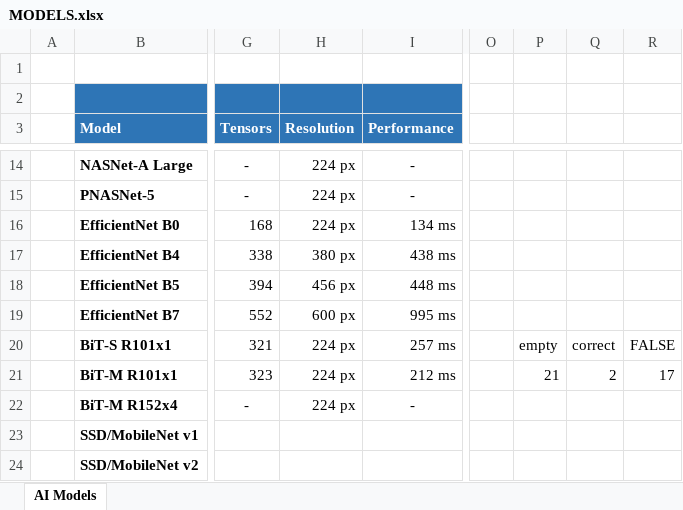
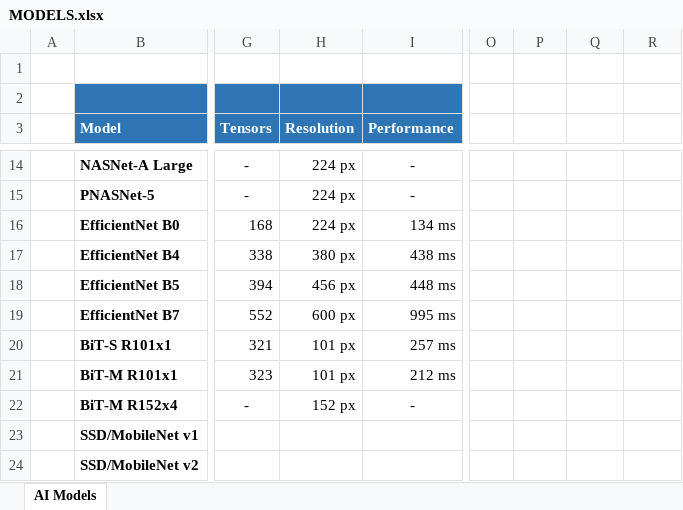
Before and after one commit to vladmandic/pigallery, an Excel workbook: MODELS.xlsx, sheet AI Models, drawn as a sheet; only a part is shown, gaps mark what is left out; values as stored, in another font and other column widths than the file's, no borders; the diff names each change by its address in the sheet, - before the commit and + after, or states it on an @@ line.

```diff
--- a/MODELS.xlsx (sheet AI Models)
+++ b/MODELS.xlsx (sheet AI Models)
-H20:H21 (Resolution): 224 px
+H20:H21 (Resolution): 101 px
-P20: empty
+P20: (empty)
-Q20: correct
+Q20: (empty)
-R20: FALSE
+R20: (empty)
-P21: 21
+P21: (empty)
-Q21: 2
+Q21: (empty)
-R21: 17
+R21: (empty)
-H22 (Resolution): 224 px
+H22 (Resolution): 152 px
```
Also changed, not shown: 3 other files.
